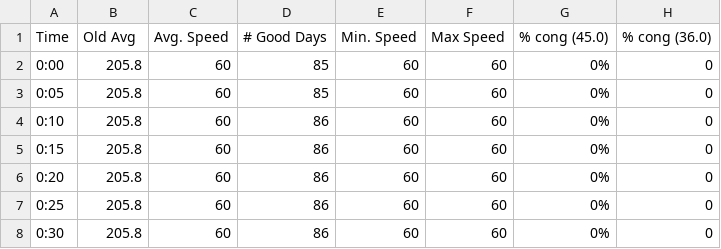
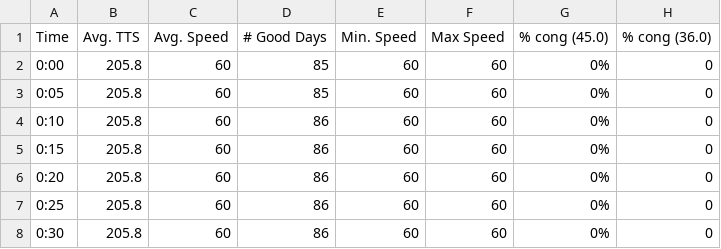
Before and after one commit to georgehua/traffic-final, a CSV file: data(new)/Before I-5 to SR527.csv, drawn as a sheet; only a part is shown; the diff names each change by its address in the sheet, - before the commit and + after, or states it on an @@ line.

Commit message:
Avg. TTS column fixed

```diff
--- a/data(new)/Before I-5 to SR527.csv
+++ b/data(new)/Before I-5 to SR527.csv
-B1: Old Avg
+B1: Avg. TTS
```
Also changed, not shown: data(new)/After 8th to SR 527.csv, data(new)/After Bellevue to Totem Lk.csv, 5 other files.
